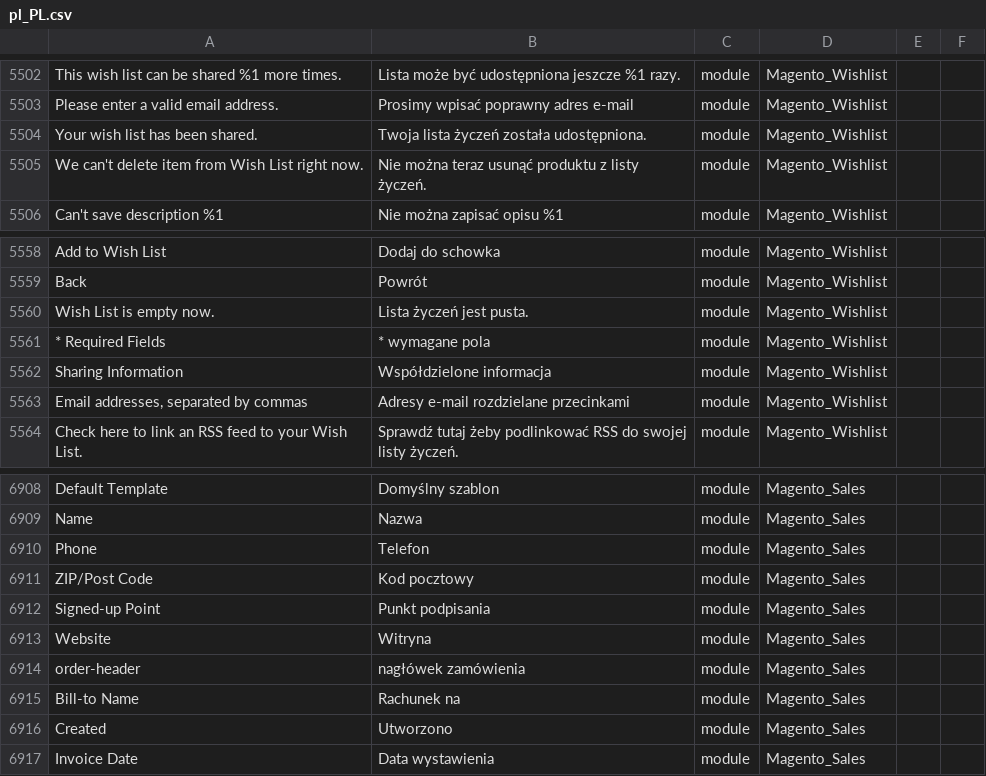
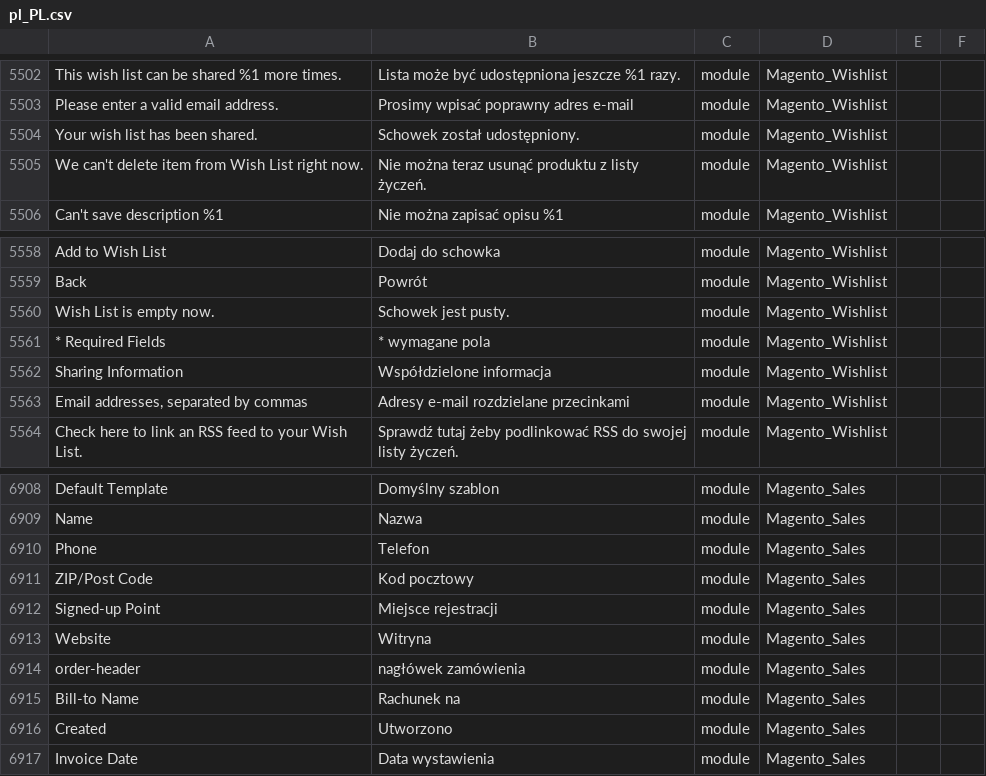
Before and after one commit to kkuzniar/language_pl_pl, a CSV file: pl_PL.csv, drawn as a sheet; only a part is shown, gaps mark what is left out; the diff covers the shown part only; the diff names each change by its address in the sheet, - before the commit and + after, or states it on an @@ line.

```diff
--- a/pl_PL.csv
+++ b/pl_PL.csv
-B5504: Twoja lista życzeń została udostępniona.
+B5504: Schowek został udostępniony.
-B5560: Lista życzeń jest pusta.
+B5560: Schowek jest pusty.
-B6912: Punkt podpisania
+B6912: Miejsce rejestracji
```
Also changed, not shown: 6 edited cells elsewhere in this file.
